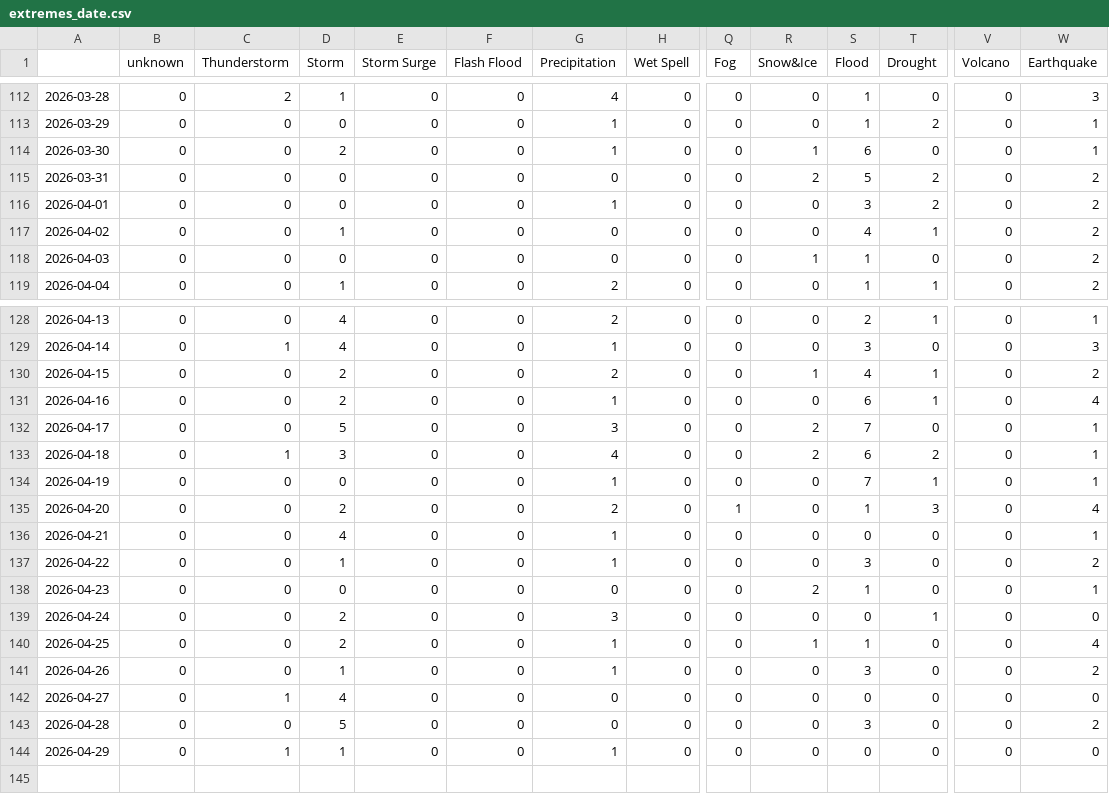
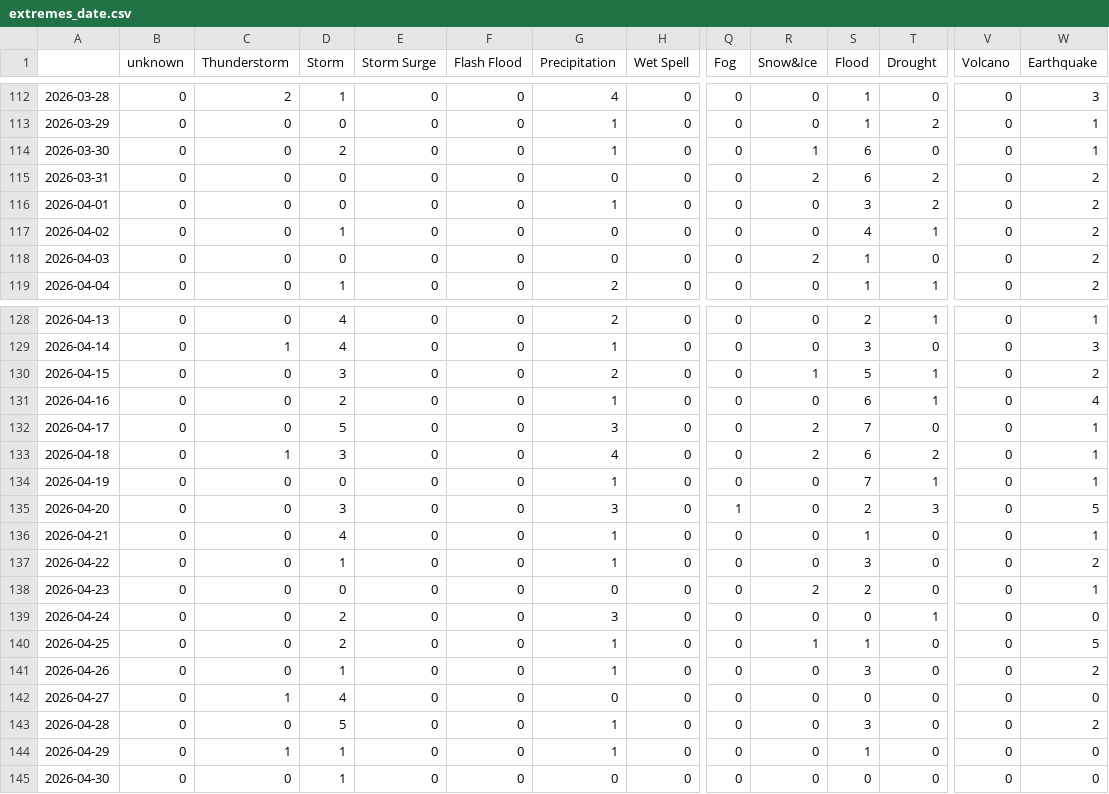
Before and after one commit to jannikdo28-news/spanishExtremes, a CSV file: csv/extremes_date.csv, drawn as a sheet; only a part is shown, gaps mark what is left out; rows hold the shown columns only; the diff names each change by its address in the sheet, - before the commit and + after, or states it on an @@ line.

```diff
--- a/csv/extremes_date.csv
+++ b/csv/extremes_date.csv
-S115 (Flood): 5
+S115 (Flood): 6
-R118 (Snow&Ice): 1
+R118 (Snow&Ice): 2
-D130 (Storm): 2
+D130 (Storm): 3
-S130 (Flood): 4
+S130 (Flood): 5
-D135 (Storm): 2
+D135 (Storm): 3
-G135 (Precipitation): 2
+G135 (Precipitation): 3
-S135 (Flood): 1
+S135 (Flood): 2
-W135 (Earthquake): 4
+W135 (Earthquake): 5
-S136 (Flood): 0
+S136 (Flood): 1
-S138 (Flood): 1
+S138 (Flood): 2
-W140 (Earthquake): 4
+W140 (Earthquake): 5
-G143 (Precipitation): 0
+G143 (Precipitation): 1
-S144 (Flood): 0
+S144 (Flood): 1
+row 145: 2026-04-30 | 0 | 0 | 1 | 0 | 0 | 0 | 0 | 0 | 0 | 0 | 0 | 0 | 0
```
Also changed, not shown: 4 other files.
